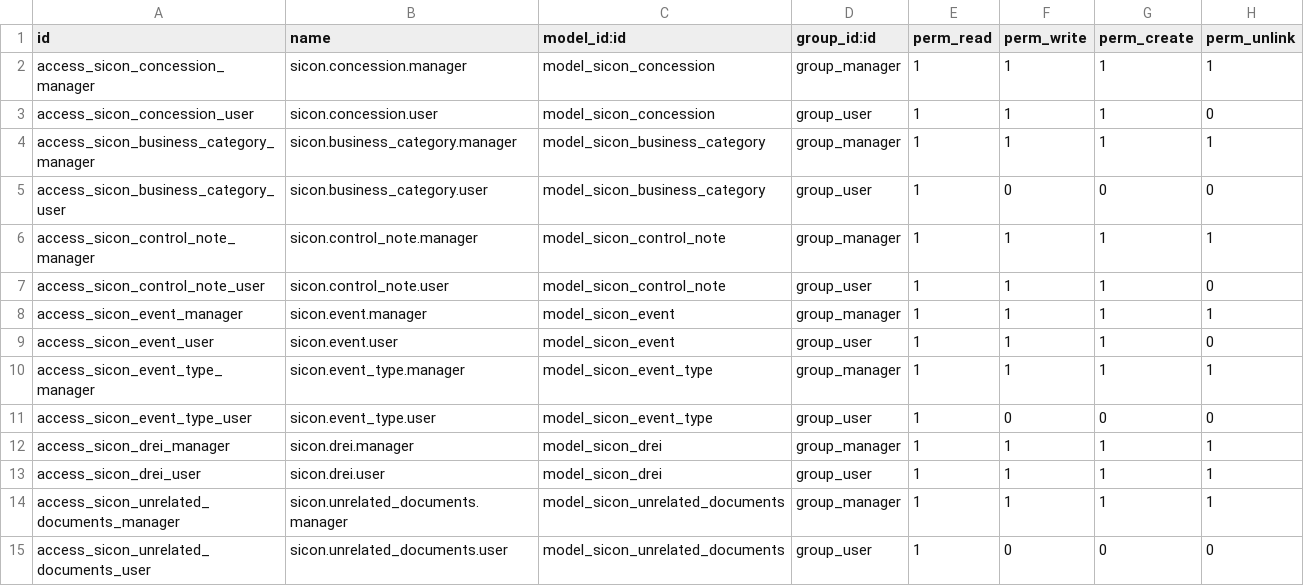
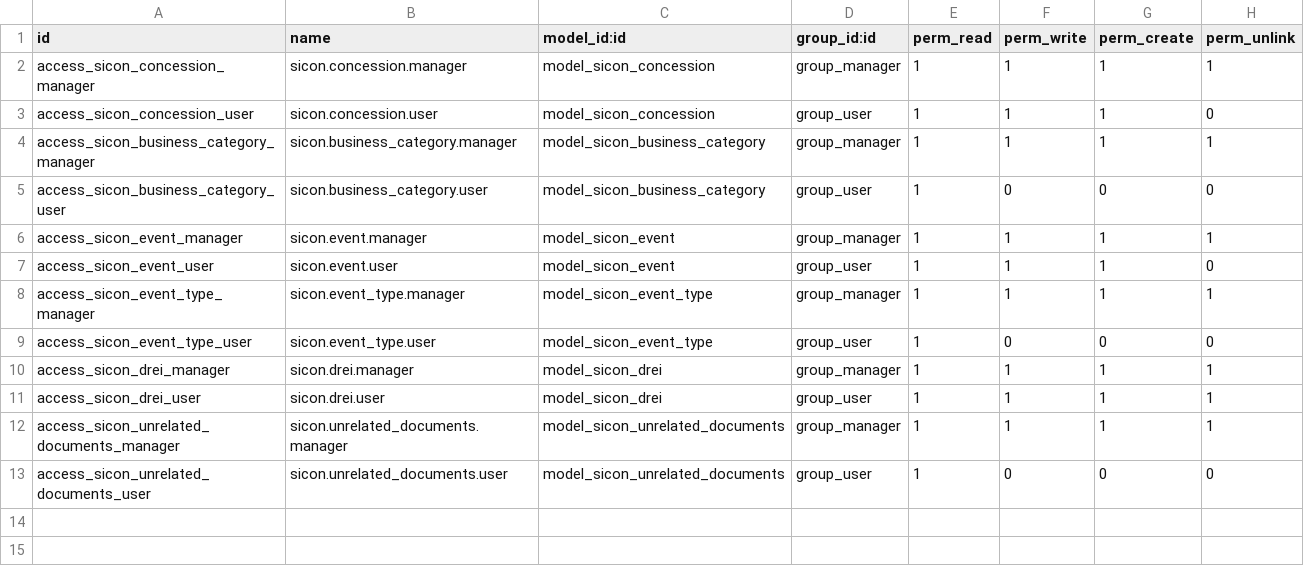
Before and after one commit to tmcrosario/odoo-sicon, a CSV file: sicon/security/ir.model.access.csv, drawn as a sheet; the diff names each change by its address in the sheet, - before the commit and + after, or states it on an @@ line.

Commit message:
[DEL] control_note model removed

```diff
--- a/sicon/security/ir.model.access.csv
+++ b/sicon/security/ir.model.access.csv
-row 6: access_sicon_control_note_manager | sicon.control_note.manager | model_sicon_control_note | group_manager | 1 | 1 | 1 | 1
-row 7: access_sicon_control_note_user | sicon.control_note.user | model_sicon_control_note | group_user | 1 | 1 | 1 | 0
```
Also changed, not shown: 7 other files.
